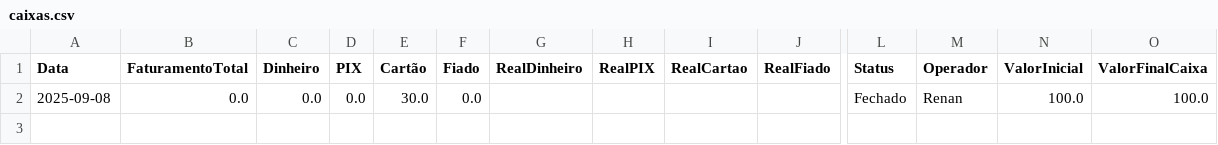
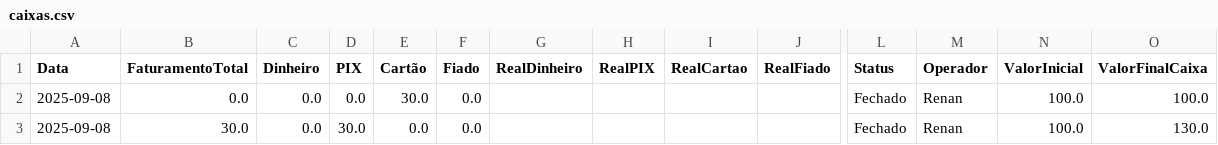
Before and after one commit to ribeiromendes5014-design/minha-loja, a CSV file: caixas.csv, drawn as a sheet; only a part is shown, gaps mark what is left out; rows hold the shown columns only; the diff names each change by its address in the sheet, - before the commit and + after, or states it on an @@ line.

Commit message:
Fechamento de caixa 2025-09-08

```diff
--- a/caixas.csv
+++ b/caixas.csv
+row 3: 2025-09-08 | 30.0 | 0.0 | 30.0 | 0.0 | 0.0 |  |  |  |  | Fechado | Renan | 100.0 | 130.0
```
